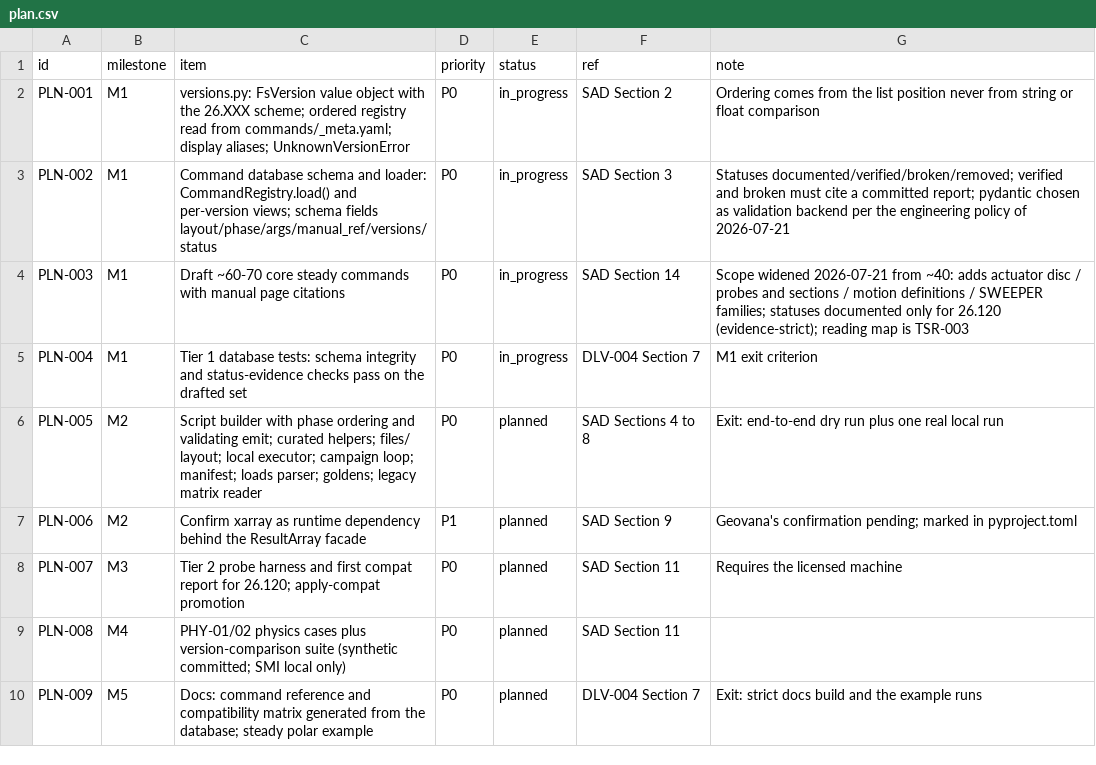
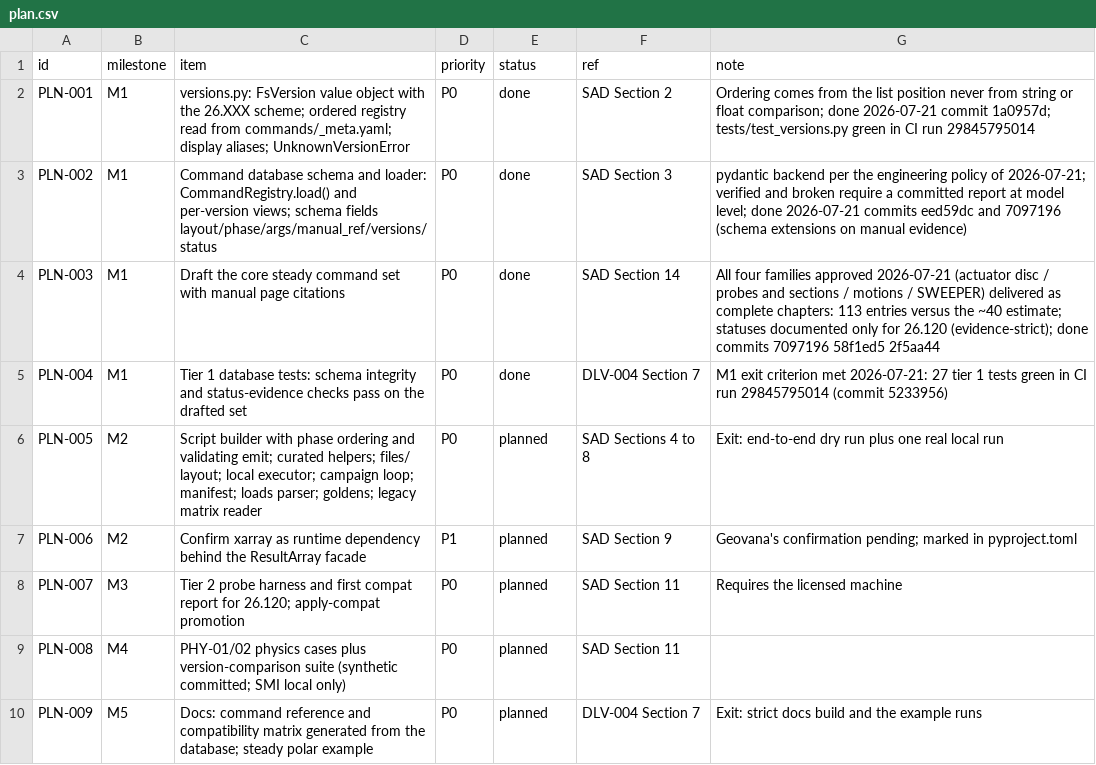
Before and after one commit to nevesgeovana/pyflightstream, a CSV file: plan.csv, drawn as a sheet.

```diff
--- a/plan.csv
+++ b/plan.csv
@@ -1,6 +1,6 @@
 id,milestone,item,priority,status,ref,note
-PLN-001,M1,versions.py: FsVersion value object with the 26.XXX scheme; ordered registry read from commands/_meta.yaml; display aliases; UnknownVersionError,P0,in_progress,SAD Section 2,Ordering comes from the list position never from string or float comparison
-PLN-002,M1,Command database schema and loader: CommandRegistry.load() and per-version views; schema fields layout/phase/args/manual_ref/versions/status,P0,in_progress,SAD Section 3,Statuses documented/verified/broken/removed; verified and broken must cite a committed report; pydantic chosen as validation backend per the engineering policy of 2026-07-21
-PLN-003,M1,Draft ~60-70 core steady commands with manual page citations,P0,in_progress,SAD Section 14,Scope widened 2026-07-21 from ~40: adds actuator disc / probes and sections / motion definitions / SWEEPER families; statuses documented only for 26.120 (evidence-strict); reading map is TSR-003
-PLN-004,M1,Tier 1 database tests: schema integrity and status-evidence checks pass on the drafted set,P0,in_progress,DLV-004 Section 7,M1 exit criterion
+PLN-001,M1,versions.py: FsVersion value object with the 26.XXX scheme; ordered registry read from commands/_meta.yaml; display aliases; UnknownVersionError,P0,done,SAD Section 2,Ordering comes from the list position never from string or float comparison; done 2026-07-21 commit 1a0957d; tests/test_versions.py green in CI run 29845795014
+PLN-002,M1,Command database schema and loader: CommandRegistry.load() and per-version views; schema fields layout/phase/args/manual_ref/versions/status,P0,done,SAD Section 3,pydantic backend per the engineering policy of 2026-07-21; verified and broken require a committed report at model level; done 2026-07-21 commits eed59dc and 7097196 (schema extensions on manual evidence)
+PLN-003,M1,Draft the core steady command set with manual page citations,P0,done,SAD Section 14,All four families approved 2026-07-21 (actuator disc / probes and sections / motions / SWEEPER) delivered as complete chapters: 113 entries versus the ~40 estimate; statuses documented only for 26.120 (evidence-strict); done commits 7097196 58f1ed5 2f5aa44
+PLN-004,M1,Tier 1 database tests: schema integrity and status-evidence checks pass on the drafted set,P0,done,DLV-004 Section 7,M1 exit criterion met 2026-07-21: 27 tier 1 tests green in CI run 29845795014 (commit 5233956)
 PLN-005,M2,Script builder with phase ordering and validating emit; curated helpers; files/ layout; local executor; campaign loop; manifest; loads parser; goldens; legacy matrix reader,P0,planned,SAD Sections 4 to 8,Exit: end-to-end dry run plus one real local run
```
Also changed, not shown: logbook.csv, 2 other files.
